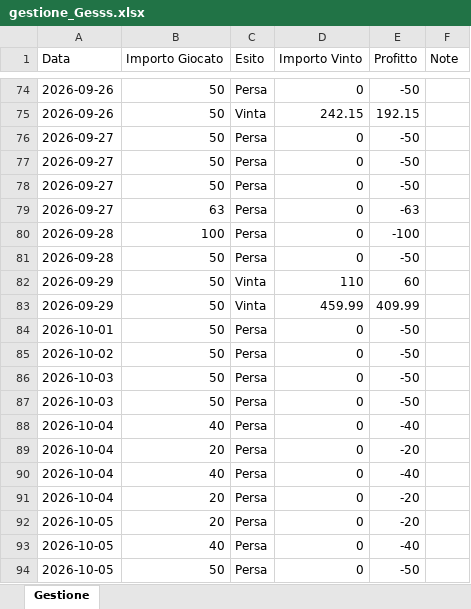
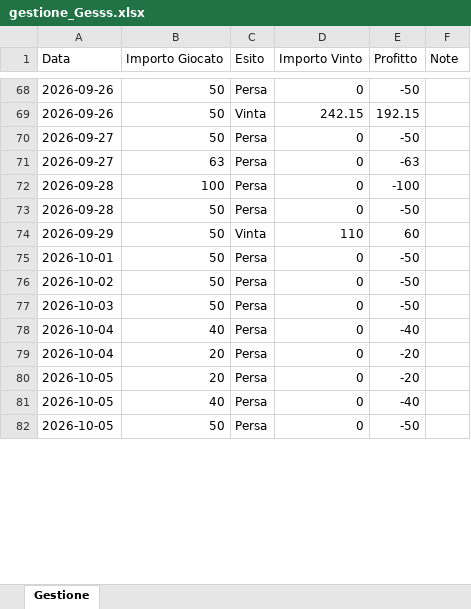
Before and after one commit to Gesss26/GesssAI-Pro---Auto, an Excel workbook: excel/gestione_Gesss.xlsx, sheet Gestione, drawn as a sheet; only a part is shown, gaps mark what is left out; values as stored, in another font and other column widths than the file's, no borders; removed rows and columns are numbered as before the commit, all else as after; the diff covers the shown part only; the diff names each change by its address in the sheet, - before the commit and + after, or states it on an @@ line.

```diff
--- a/excel/gestione_Gesss.xlsx (sheet Gestione)
+++ b/excel/gestione_Gesss.xlsx (sheet Gestione)
-row 77: 2026-09-27 | 50 | Persa | 0 | -50
-row 78: 2026-09-27 | 50 | Persa | 0 | -50
-row 83: 2026-09-29 | 50 | Vinta | 459.99 | 409.99
-row 87: 2026-10-03 | 50 | Persa | 0 | -50
-row 88: 2026-10-04 | 40 | Persa | 0 | -40
-row 89: 2026-10-04 | 20 | Persa | 0 | -20
```
Also changed, not shown: 10 added rows, 6 removed rows and 1 edited cell elsewhere in this sheet.
